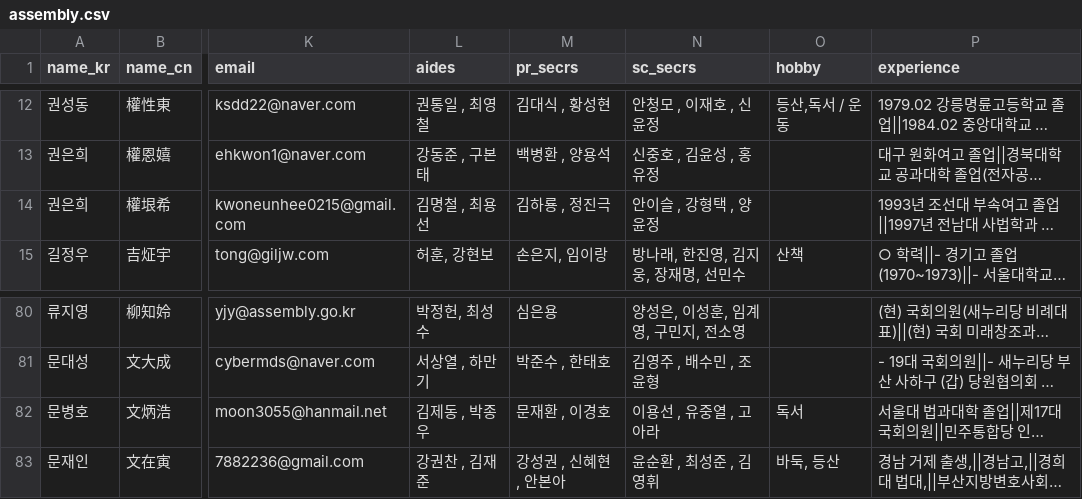
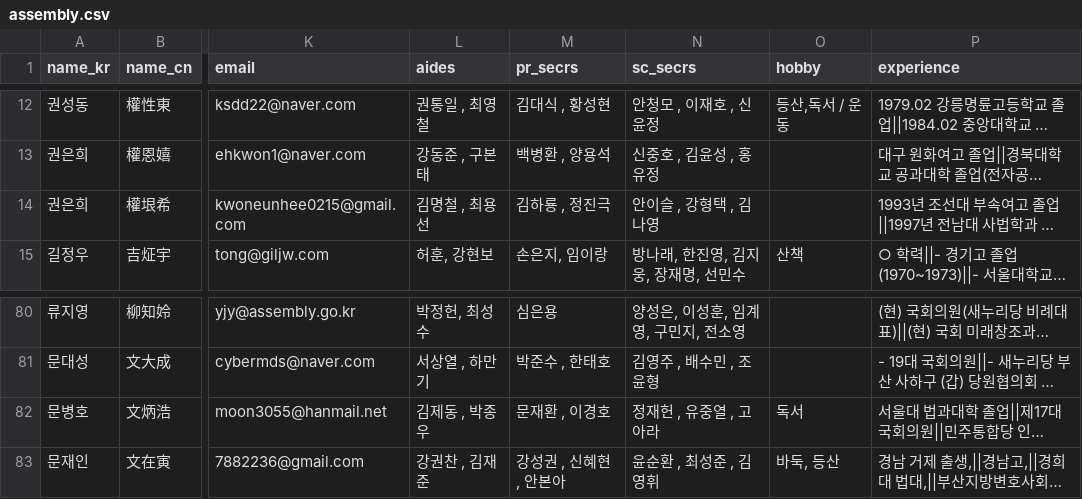
Before and after one commit to teampopong/data-assembly, a CSV file: assembly.csv, drawn as a sheet; only a part is shown, gaps mark what is left out; long unchanged cells end in …; the diff names each change by its address in the sheet, - before the commit and + after, or states it on an @@ line.

```diff
--- a/assembly.csv
+++ b/assembly.csv
-N14 (sc_secrs): 안이슬 , 강형택 , 양윤정
+N14 (sc_secrs): 안이슬 , 강형택 , 김나영
-N82 (sc_secrs): 이용선 , 유중열 , 고아라
+N82 (sc_secrs): 정재헌 , 유중열 , 고아라
```
Also changed, not shown: 2 other files.
